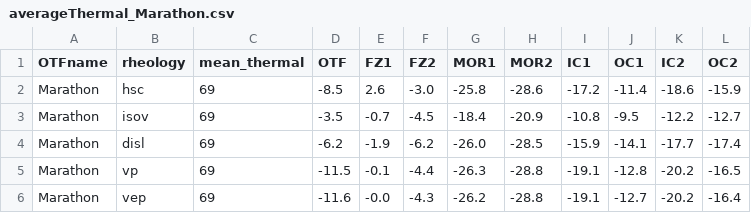
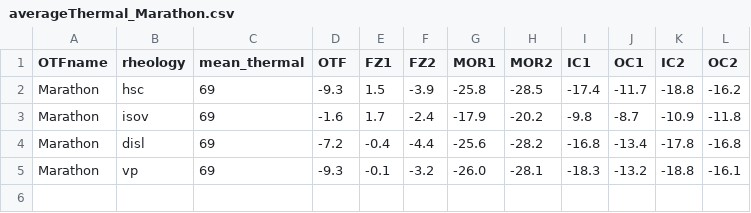
Before and after one commit to sibiaoliu/OTFs_GravitySeismicity, a CSV file: Gravity/Slow/Marathon/no-hydroT-cooling/Results/averageThermal_Marathon.csv, drawn as a sheet.

```diff
--- a/Gravity/Slow/Marathon/no-hydroT-cooling/Results/averageThermal_Marathon.csv
+++ b/Gravity/Slow/Marathon/no-hydroT-cooling/Results/averageThermal_Marathon.csv
@@ -1,6 +1,5 @@
 OTFname,rheology,mean_thermal,OTF,FZ1,FZ2,MOR1,MOR2,IC1,OC1,IC2,OC2
-Marathon,hsc,69,-8.5,2.6,-3.0,-25.8,-28.6,-17.2,-11.4,-18.6,-15.9
-Marathon,isov,69,-3.5,-0.7,-4.5,-18.4,-20.9,-10.8,-9.5,-12.2,-12.7
-Marathon,disl,69,-6.2,-1.9,-6.2,-26.0,-28.5,-15.9,-14.1,-17.7,-17.4
-Marathon,vp,69,-11.5,-0.1,-4.4,-26.3,-28.8,-19.1,-12.8,-20.2,-16.5
-Marathon,vep,69,-11.6,-0.0,-4.3,-26.2,-28.8,-19.1,-12.7,-20.2,-16.4
+Marathon,hsc,69,-9.3,1.5,-3.9,-25.8,-28.5,-17.4,-11.7,-18.8,-16.2
+Marathon,isov,69,-1.6,1.7,-2.4,-17.9,-20.2,-9.8,-8.7,-10.9,-11.8
+Marathon,disl,69,-7.2,-0.4,-4.4,-25.6,-28.2,-16.8,-13.4,-17.8,-16.8
+Marathon,vp,69,-9.3,-0.1,-3.2,-26.0,-28.1,-18.3,-13.2,-18.8,-16.1
```
Also changed, not shown: Gravity/Slow/Marathon/no-hydroT-cooling/Results/averageMoho_Marathon.csv, Gravity/Slow/Marathon/no-hydroT-cooling/Results/averageRMBA_Marathon.csv, 28 other files.
